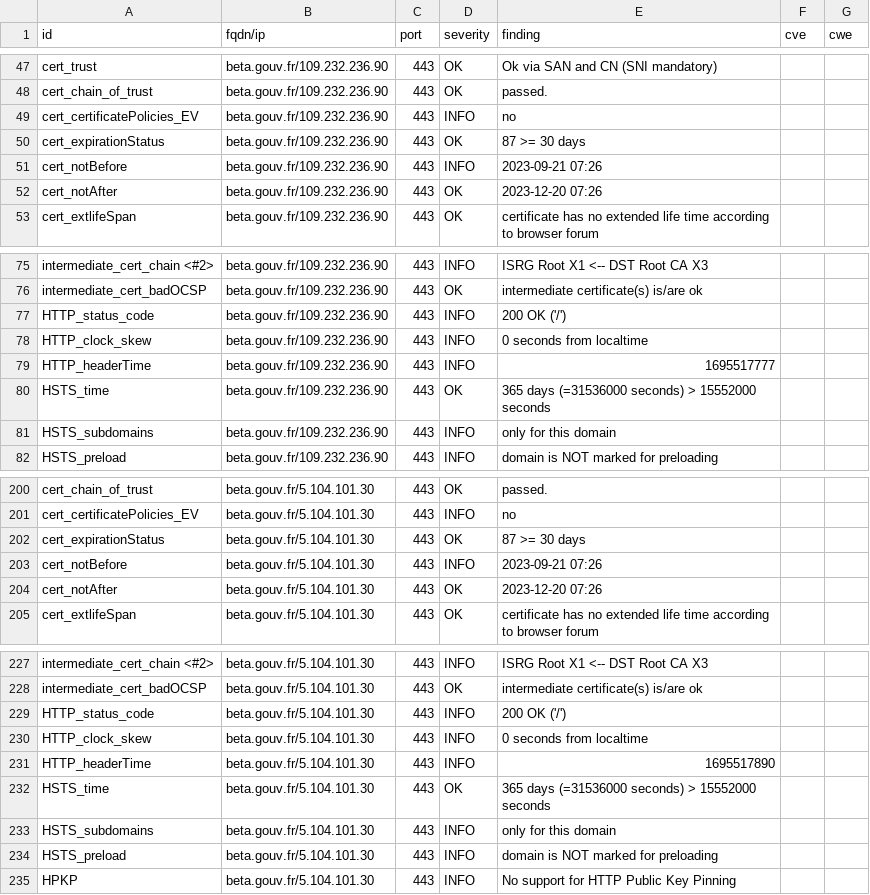
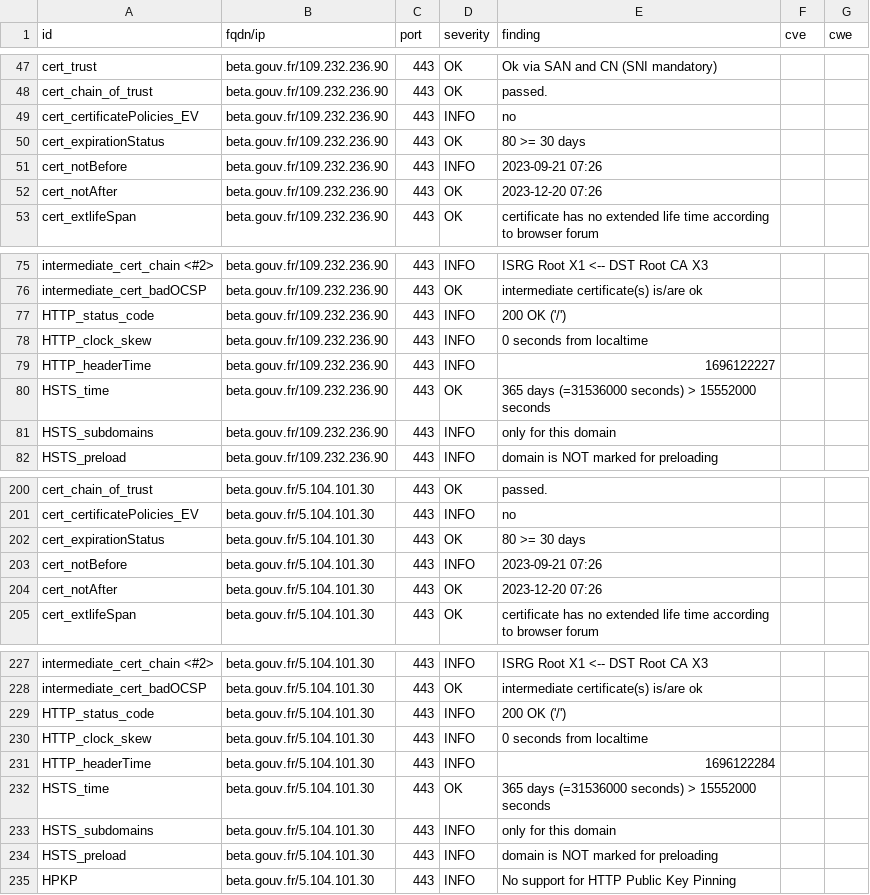
Before and after one commit to villesinternet/dashlord-collectivites, a CSV file: results/aHR0cHM6Ly9iZXRhLmdvdXYuZnI=/testssl.csv, drawn as a sheet; only a part is shown, gaps mark what is left out.

```diff
--- a/results/aHR0cHM6Ly9iZXRhLmdvdXYuZnI=/testssl.csv
+++ b/results/aHR0cHM6Ly9iZXRhLmdvdXYuZnI=/testssl.csv
@@ -49,3 +49,3 @@
 "cert_certificatePolicies_EV","beta.gouv.fr/109.232.236.90","443","INFO","no","",""
-"cert_expirationStatus","beta.gouv.fr/109.232.236.90","443","OK","87 >= 30 days","",""
+"cert_expirationStatus","beta.gouv.fr/109.232.236.90","443","OK","80 >= 30 days","",""
 "cert_notBefore","beta.gouv.fr/109.232.236.90","443","INFO","2023-09-21 07:26","",""
@@ -78,3 +78,3 @@
 "HTTP_clock_skew","beta.gouv.fr/109.232.236.90","443","INFO","0 seconds from localtime","",""
-"HTTP_headerTime","beta.gouv.fr/109.232.236.90","443","INFO","1695517777","",""
+"HTTP_headerTime","beta.gouv.fr/109.232.236.90","443","INFO","1696122227","",""
 "HSTS_time","beta.gouv.fr/109.232.236.90","443","OK","365 days (=31536000 seconds) > 15552000 seconds","",""
@@ -201,3 +201,3 @@
 "cert_certificatePolicies_EV","beta.gouv.fr/5.104.101.30","443","INFO","no","",""
-"cert_expirationStatus","beta.gouv.fr/5.104.101.30","443","OK","87 >= 30 days","",""
+"cert_expirationStatus","beta.gouv.fr/5.104.101.30","443","OK","80 >= 30 days","",""
 "cert_notBefore","beta.gouv.fr/5.104.101.30","443","INFO","2023-09-21 07:26","",""
@@ -230,3 +230,3 @@
 "HTTP_clock_skew","beta.gouv.fr/5.104.101.30","443","INFO","0 seconds from localtime","",""
-"HTTP_headerTime","beta.gouv.fr/5.104.101.30","443","INFO","1695517890","",""
+"HTTP_headerTime","beta.gouv.fr/5.104.101.30","443","INFO","1696122284","",""
 "HSTS_time","beta.gouv.fr/5.104.101.30","443","OK","365 days (=31536000 seconds) > 15552000 seconds","",""
```
Also changed, not shown: 13 other files.
